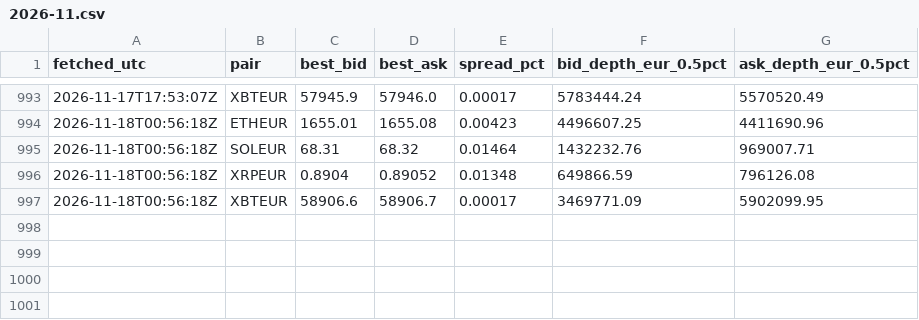
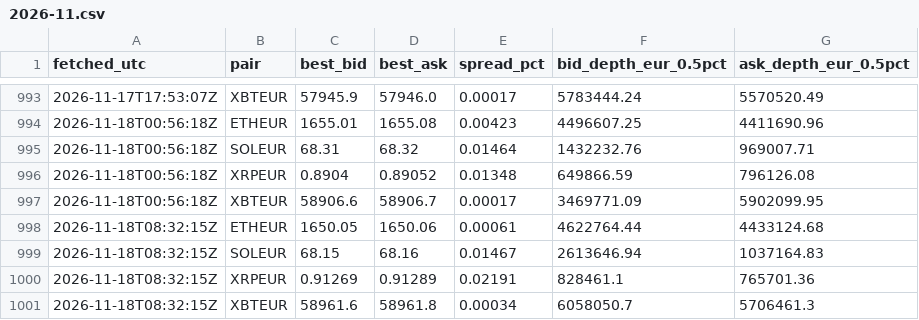
Before and after one commit to dabisattila-design/Medusa-data, a CSV file: data/depth/2026-11.csv, drawn as a sheet; only a part is shown, gaps mark what is left out; the diff names each change by its address in the sheet, - before the commit and + after, or states it on an @@ line.

```diff
--- a/data/depth/2026-11.csv
+++ b/data/depth/2026-11.csv
+row 998: 2026-11-18T08:32:15Z | ETHEUR | 1650.05 | 1650.06 | 0.00061 | 4622764.44 | 4433124.68
+row 999: 2026-11-18T08:32:15Z | SOLEUR | 68.15 | 68.16 | 0.01467 | 2613646.94 | 1037164.83
+row 1000: 2026-11-18T08:32:15Z | XRPEUR | 0.91269 | 0.91289 | 0.02191 | 828461.1 | 765701.36
+row 1001: 2026-11-18T08:32:15Z | XBTEUR | 58961.6 | 58961.8 | 0.00034 | 6058050.7 | 5706461.3
```
Also changed, not shown: data/ohlc/60/ETHEUR.csv, data/ohlc/60/SOLEUR.csv, 3 other files.
